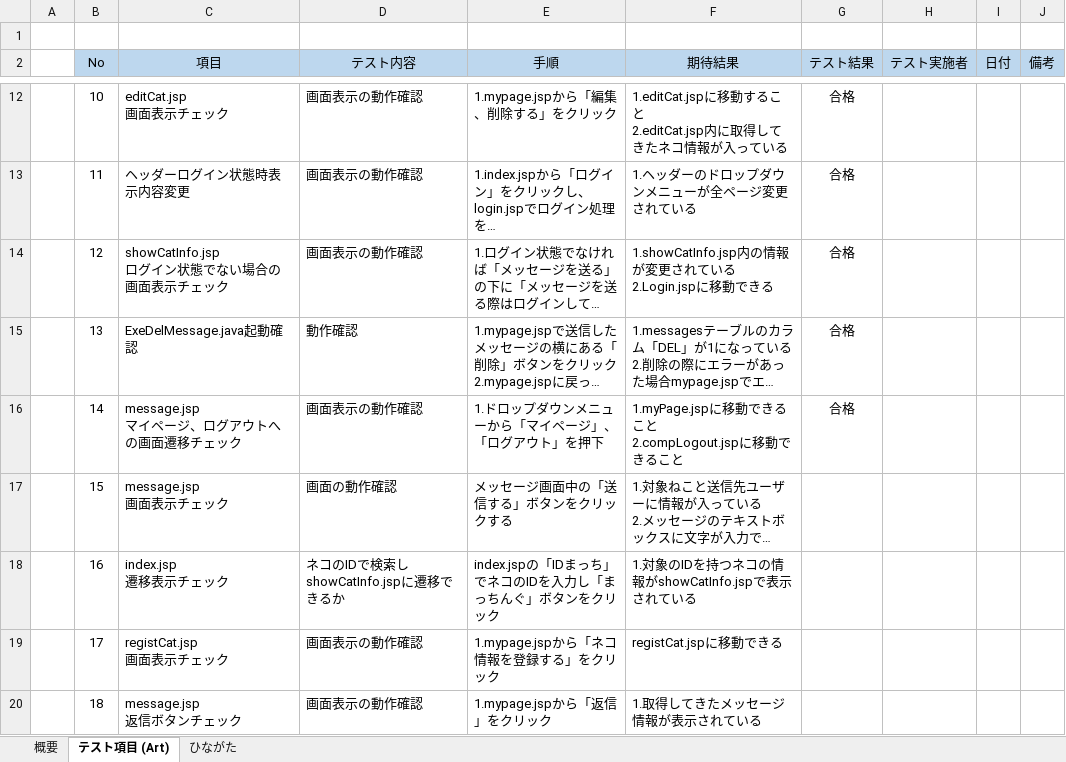
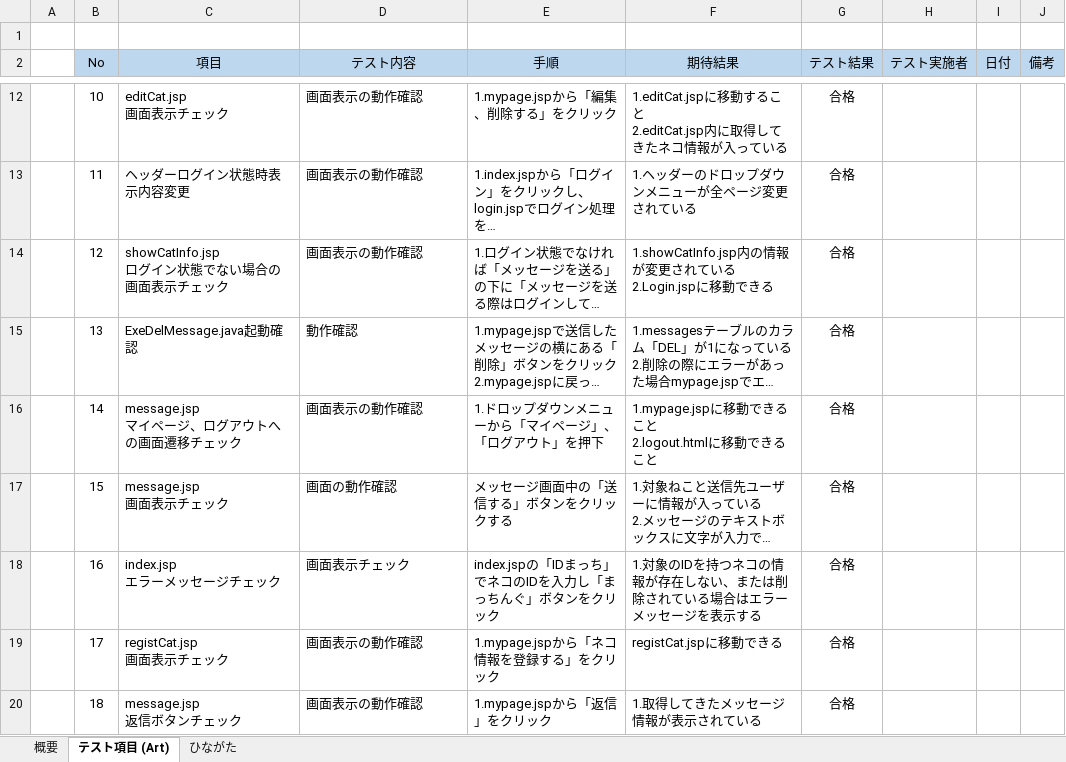
Before and after one commit to sakuwell/pepe, an Excel workbook: Work/テスト仕様書/テスト仕様書(ねこまっち).xlsx, sheet テスト項目 (Art), drawn as a sheet; only a part is shown, gaps mark what is left out; long unchanged cells end in …; values as stored, in another font and other column widths than the file's, no borders; conditional formats not drawn; ↵ is a line break in a cell; the diff covers the shown part only; the diff names each change by its address in the sheet, - before the commit and + after, or states it on an @@ line.

Commit message:
テスト仕様書更新

```diff
--- a/Work/テスト仕様書/テスト仕様書(ねこまっち).xlsx (sheet テスト項目 (Art))
+++ b/Work/テスト仕様書/テスト仕様書(ねこまっち).xlsx (sheet テスト項目 (Art))
-F16 (期待結果): 1.myPage.jspに移動できること ↵ 2.compLogout.jspに移動できること
+F16 (期待結果): 1.mypage.jspに移動できること ↵ 2.logout.htmlに移動できること
-G17:G20 (テスト結果): (empty)
+G17:G20 (テスト結果): 合格
-C18 (項目): index.jsp ↵ 遷移表示チェック
+C18 (項目): index.jsp ↵ エラーメッセージチェック
-D18 (テスト内容): ネコのIDで検索しshowCatInfo.jspに遷移できるか
+D18 (テスト内容): 画面表示チェック
-F18 (期待結果): 1.対象のIDを持つネコの情報がshowCatInfo.jspで表示されている
+F18 (期待結果): 1.対象のIDを持つネコの情報が存在しない、または削除されている場合はエラーメッセージを表示する
```
Also changed, not shown: 24 edited cells elsewhere in this sheet, Work/レビュー仕様書/Sakuraレビュー.xlsx.
